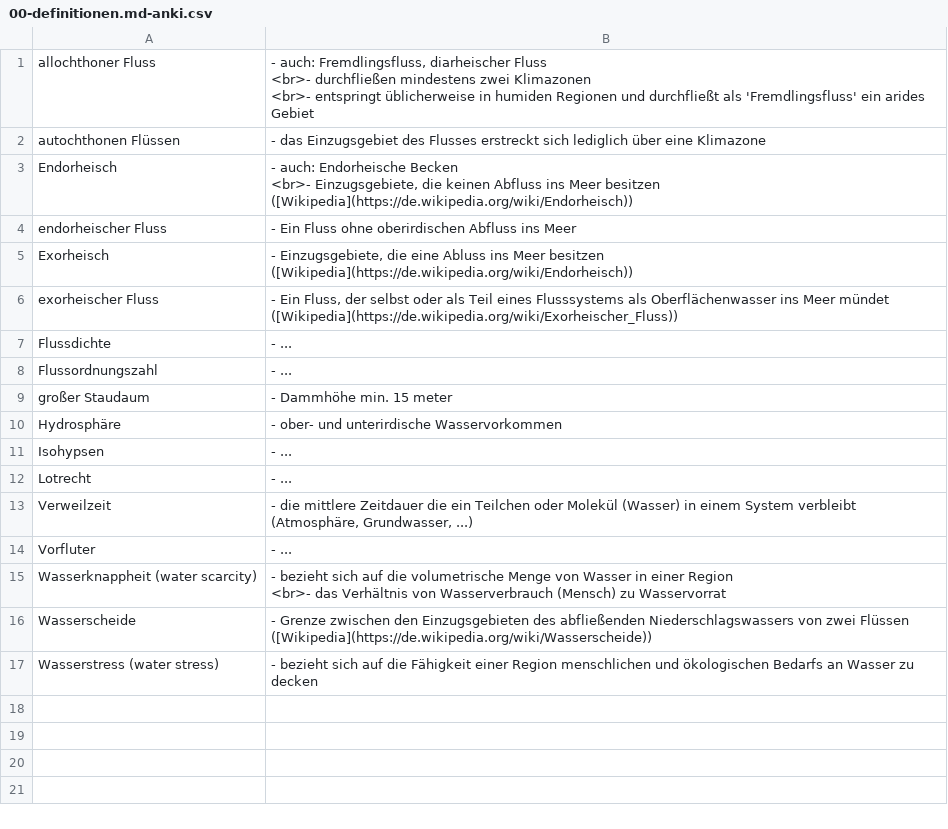
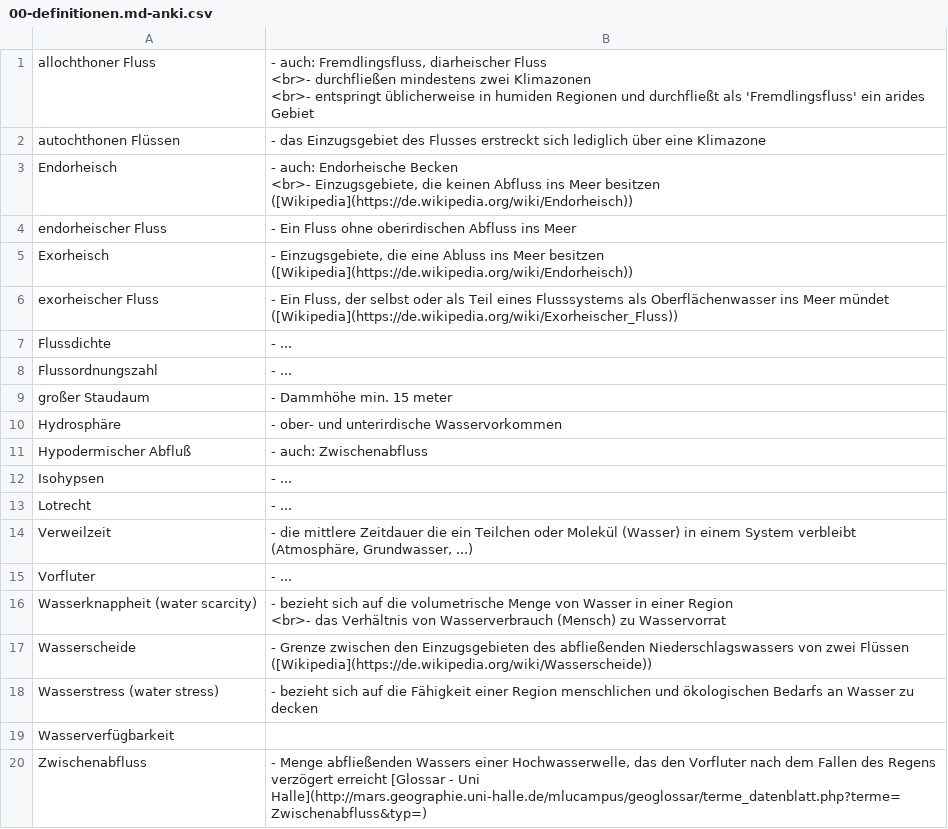
Before and after one commit to Kollektive-Geographie-Heidelberg/Kollektive-Geographie-Heidelberg, a CSV file: hydrogeographie/00-definitionen.md-anki.csv, drawn as a sheet.

```diff
--- a/hydrogeographie/00-definitionen.md-anki.csv
+++ b/hydrogeographie/00-definitionen.md-anki.csv
@@ -33,2 +33,5 @@
 "
+"Hypodermischer Abfluß
+","- auch: Zwischenabfluss
+"
 "Isohypsen
@@ -55 +58,6 @@
 "
+"Wasserverfügbarkeit
+",
+"Zwischenabfluss
+","- Menge abfließenden Wassers einer Hochwasserwelle, das den Vorfluter nach dem Fallen des Regens verzögert erreicht [Glossar - Uni Halle](http://mars.geographie.uni-halle.de/mlucampus/geoglossar/terme_datenblatt.php?terme=Zwischenabfluss&typ=)
+"
```
Also changed, not shown: 10 other files.
